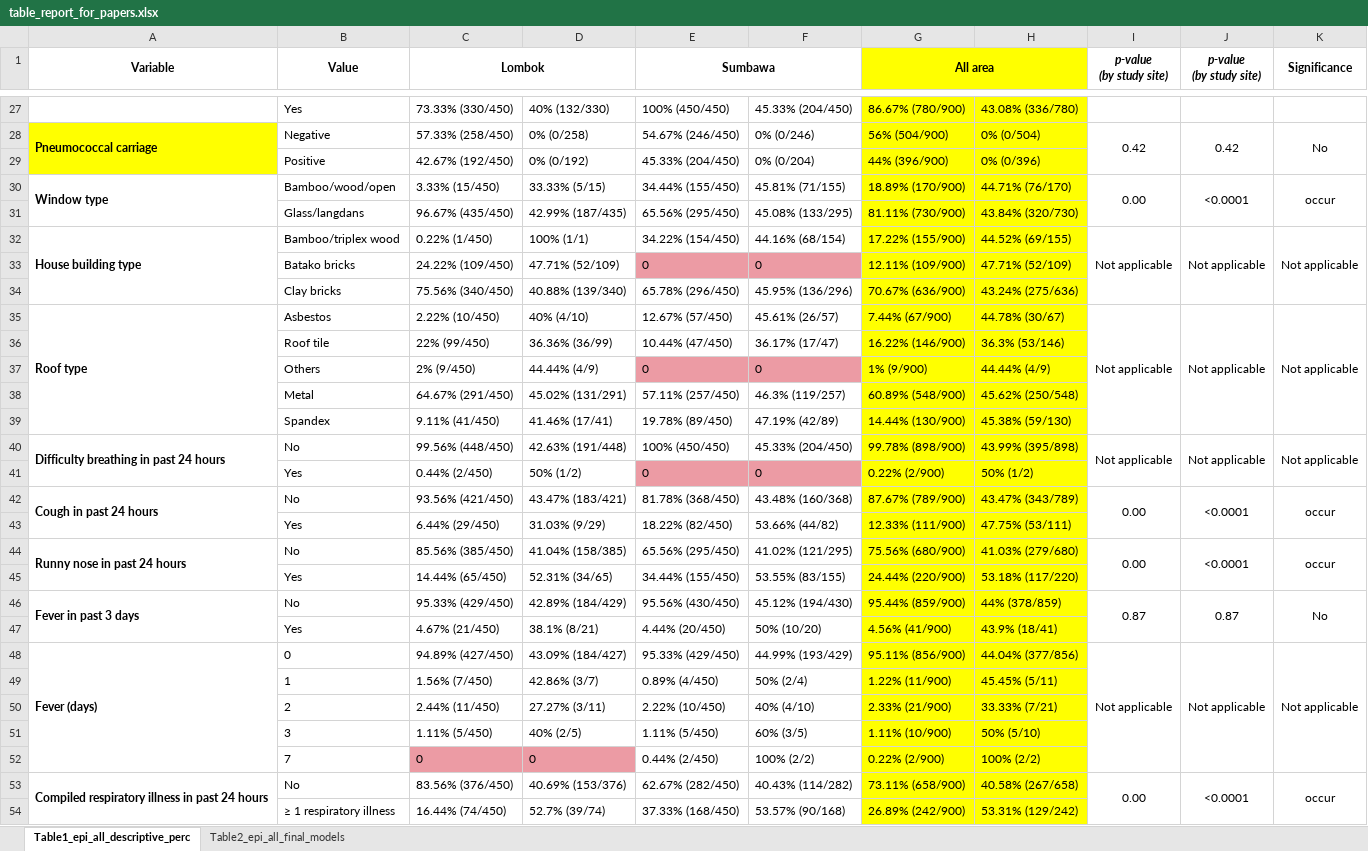
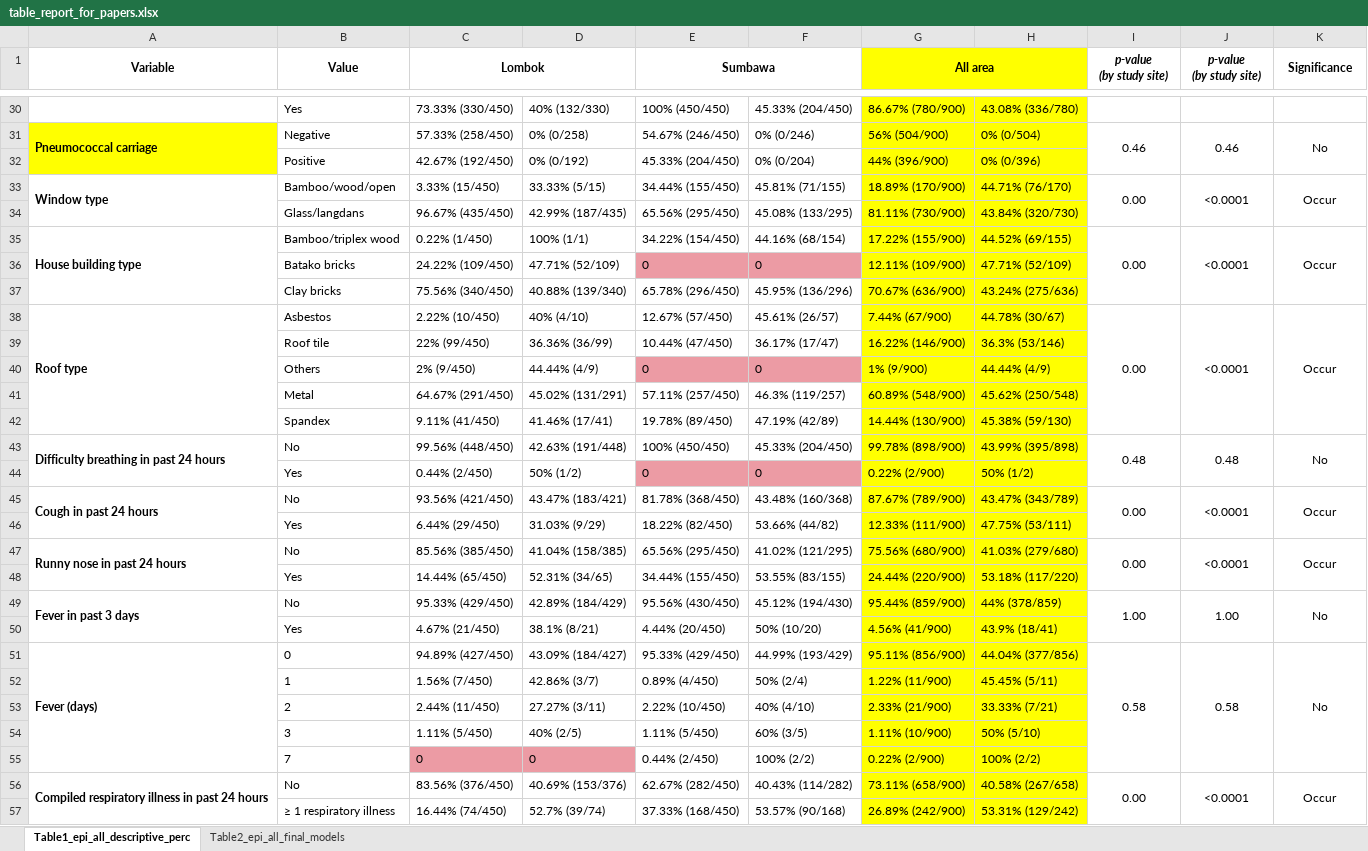
Before and after one commit to DAChristina/pneumo_2025_lesserSundas, an Excel workbook: outputs/table_report_for_papers.xlsx, sheet Table1_epi_all_descriptive_perc, drawn as a sheet; only a part is shown, gaps mark what is left out; values as stored, in another font and other column widths than the file's, no borders; addresses are those after the commit; the diff covers the shown part only; the diff names each change by its address in the sheet, - before the commit and + after, or states it on an @@ line.

Commit message:
update chisq table

```diff
--- a/outputs/table_report_for_papers.xlsx (sheet Table1_epi_all_descriptive_perc)
+++ b/outputs/table_report_for_papers.xlsx (sheet Table1_epi_all_descriptive_perc)
-I31 (p-value (by study site)): 0.42
+I31 (p-value (by study site)): 0.46
-J31 (p-value (by study site)): 0.42
+J31 (p-value (by study site)): 0.46
-K33 (Significance): occur
+K33 (Significance): Occur
-I35 (p-value (by study site)): Not applicable
+I35 (p-value (by study site)): 0.00
-J35 (p-value (by study site)): Not applicable
+J35 (p-value (by study site)): <0.0001
-K35 (Significance): Not applicable
+K35 (Significance): Occur
-I38 (p-value (by study site)): Not applicable
+I38 (p-value (by study site)): 0.00
-J38 (p-value (by study site)): Not applicable
+J38 (p-value (by study site)): <0.0001
-K38 (Significance): Not applicable
+K38 (Significance): Occur
-I43 (p-value (by study site)): Not applicable
+I43 (p-value (by study site)): 0.48
-J43 (p-value (by study site)): Not applicable
+J43 (p-value (by study site)): 0.48
-K43 (Significance): Not applicable
+K43 (Significance): No
-K45 (Significance): occur
+K45 (Significance): Occur
-K47 (Significance): occur
+K47 (Significance): Occur
-I49 (p-value (by study site)): 0.87
+I49 (p-value (by study site)): 1.00
-J49 (p-value (by study site)): 0.87
+J49 (p-value (by study site)): 1.00
-I51 (p-value (by study site)): Not applicable
+I51 (p-value (by study site)): 0.58
-J51 (p-value (by study site)): Not applicable
+J51 (p-value (by study site)): 0.58
-K51 (Significance): Not applicable
+K51 (Significance): No
-K56 (Significance): occur
+K56 (Significance): Occur
```
Also changed, not shown: 3 added rows and 29 edited cells elsewhere in this sheet, 10 other files.
